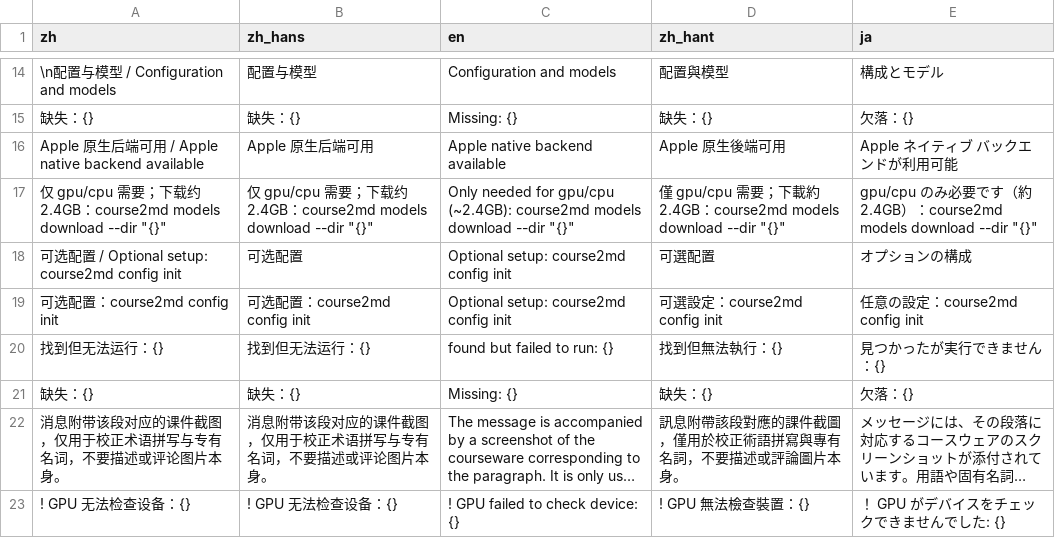
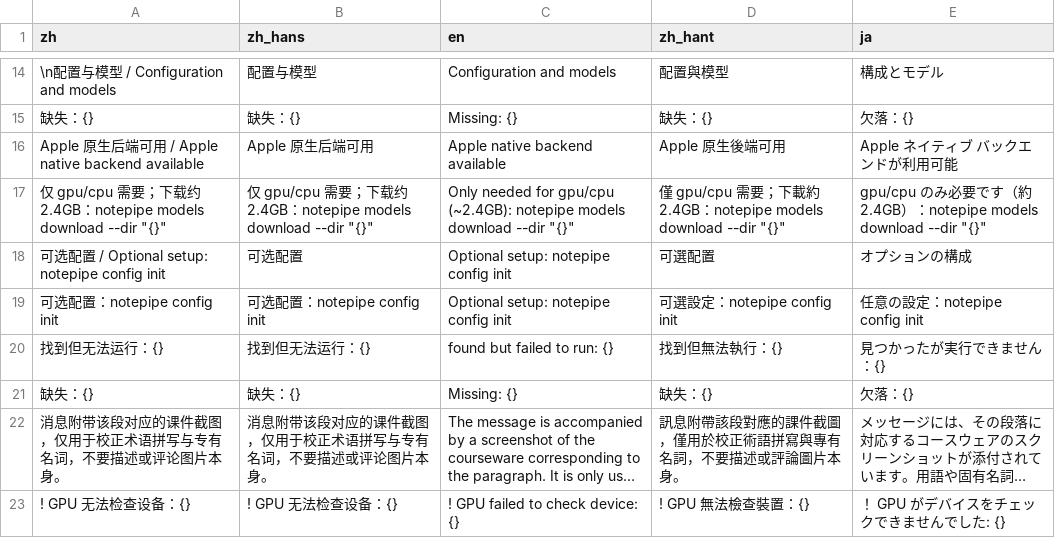
Before and after one commit to 3ae3ae/notepipe, a TSV file: i18n/catalog.tsv, drawn as a sheet; only a part is shown, gaps mark what is left out; long unchanged cells end in …; the diff covers the shown part only.

```diff
--- a/i18n/catalog.tsv
+++ b/i18n/catalog.tsv
@@ -16,5 +16,5 @@ zh	zh_hans	en	zh_hant	ja
   Apple 原生后端可用 / Apple native backend available	Apple 原生后端可用	Apple native backend available	Apple 原生後端可用	Apple ネイティブ バックエンドが利用可能
-  仅 gpu/cpu 需要；下载约 2.4GB：course2md models download --dir "{}"	  仅 gpu/cpu 需要；下载约 2.4GB：course2md models download --dir "{}"	  Only needed for gpu/cpu (~2.4GB): course2md models download --dir "{}"	  僅 gpu/cpu 需要；下載約 2.4GB：course2md models download --dir "{}"	  gpu/cpu のみ必要です（約 2.4GB）：course2md models download --dir "{}"
-  可选配置 / Optional setup: course2md config init	可选配置	Optional setup: course2md config init	可選配置	オプションの構成
-  可选配置：course2md config init	  可选配置：course2md config init	  Optional setup: course2md config init	  可選設定：course2md config init	  任意の設定：course2md config init
+  仅 gpu/cpu 需要；下载约 2.4GB：notepipe models download --dir "{}"	  仅 gpu/cpu 需要；下载约 2.4GB：notepipe models download --dir "{}"	  Only needed for gpu/cpu (~2.4GB): notepipe models download --dir "{}"	  僅 gpu/cpu 需要；下載約 2.4GB：notepipe models download --dir "{}"	  gpu/cpu のみ必要です（約 2.4GB）：notepipe models download --dir "{}"
+  可选配置 / Optional setup: notepipe config init	可选配置	Optional setup: notepipe config init	可選配置	オプションの構成
+  可选配置：notepipe config init	  可选配置：notepipe config init	  Optional setup: notepipe config init	  可選設定：notepipe config init	  任意の設定：notepipe config init
   找到但无法运行：{}	  找到但无法运行：{}	  found but failed to run: {}	  找到但無法執行：{}	  見つかったが実行できません：{}
```
Also changed, not shown: 7 added rows, 7 removed rows and 94 edited cells elsewhere in this file, 39 other files.
